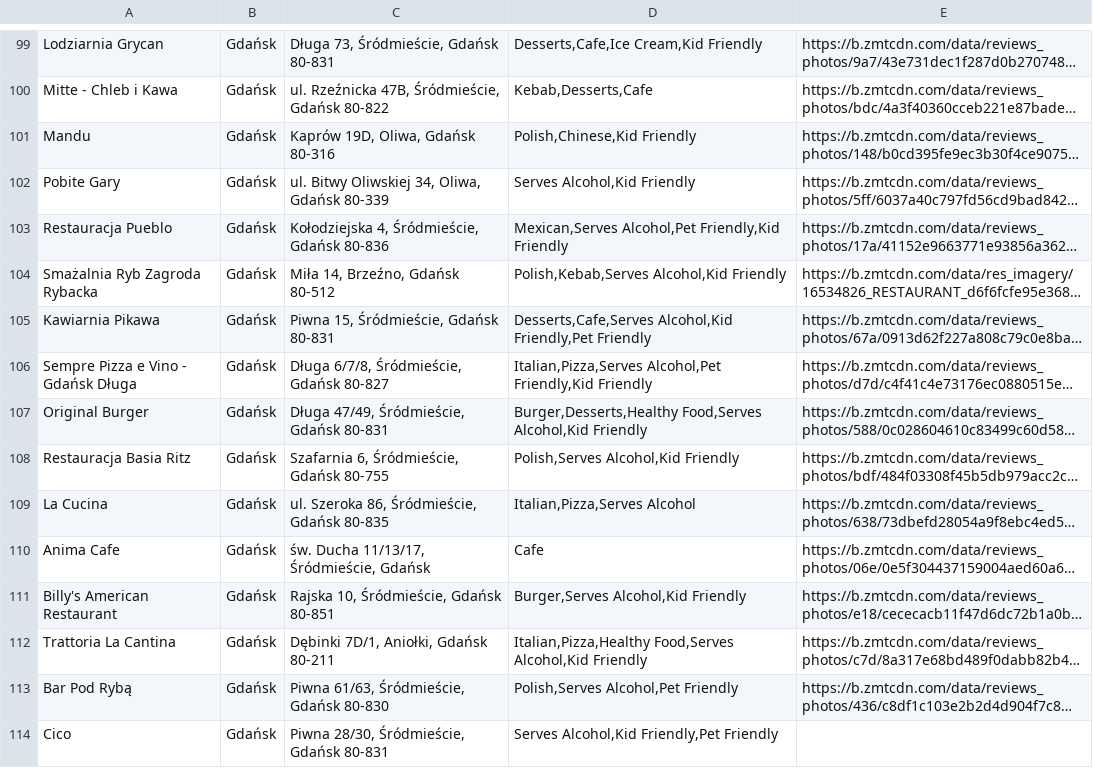
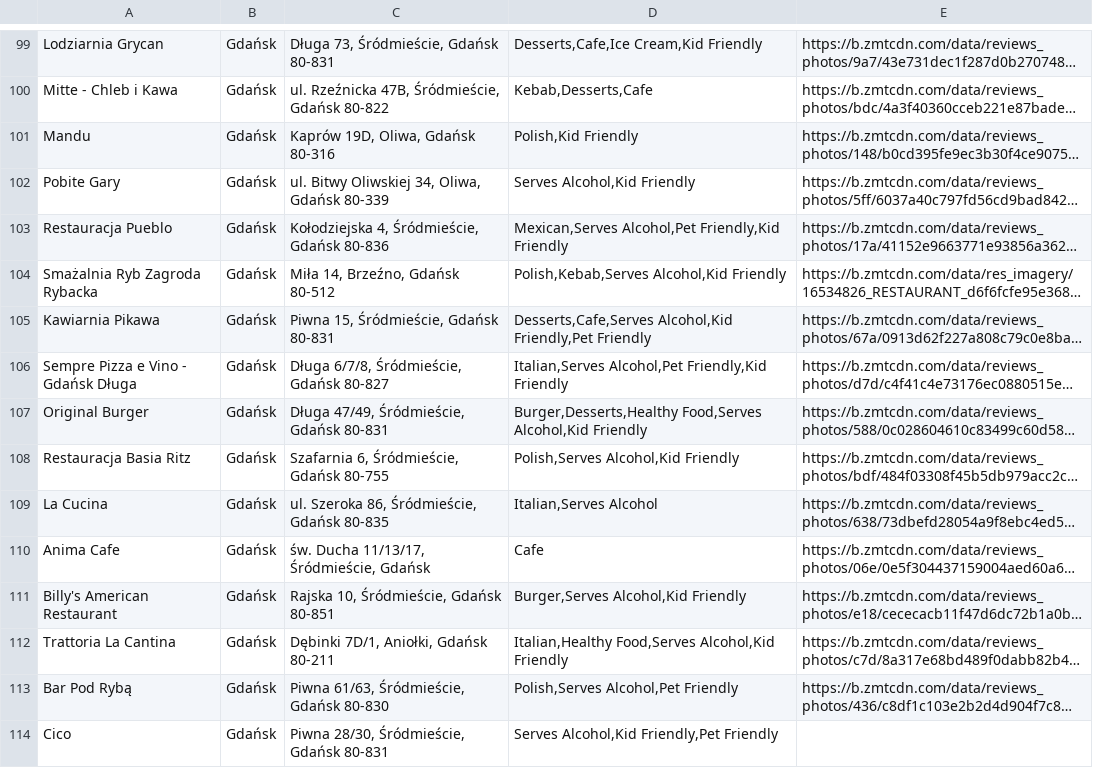
Before and after one commit to MSI-team/knn, a CSV file: Restaurants.csv (was AllRestaurantsLimitedTags.csv), drawn as a sheet; only a part is shown, gaps mark what is left out; long unchanged cells end in …; the diff covers the shown part only; the diff names each change by its address in the sheet, - before the commit and + after, or states it on an @@ line.

```diff
--- a/AllRestaurantsLimitedTags.csv
+++ b/Restaurants.csv
-D101: Polish,Chinese,Kid Friendly
+D101: Polish,Kid Friendly
-D106: Italian,Pizza,Serves Alcohol,Pet Friendly,Kid…
+D106: Italian,Serves Alcohol,Pet Friendly,Kid…
-D109: Italian,Pizza,Serves Alcohol
+D109: Italian,Serves Alcohol
-D112: Italian,Pizza,Healthy Food,Serves Alcohol,Kid…
+D112: Italian,Healthy Food,Serves Alcohol,Kid…
```
Also changed, not shown: 15 edited cells elsewhere in this file.
